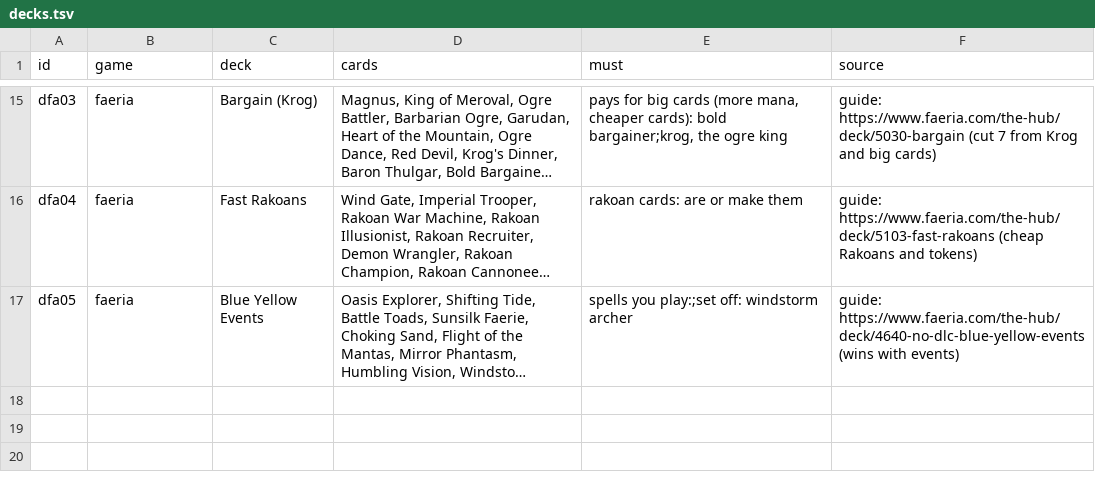
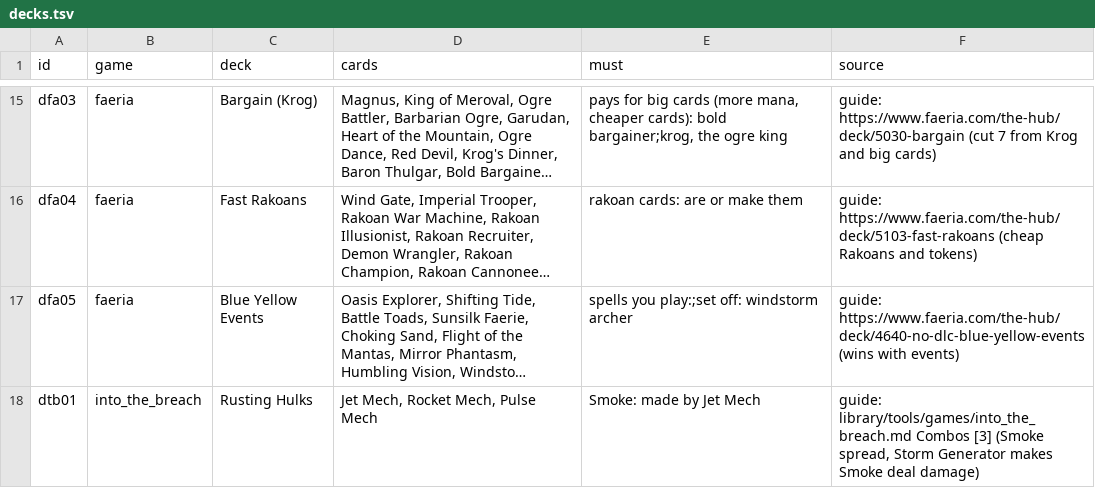
Before and after one commit to npgeorgiou/three-bases, a TSV file: library/cards_db/cases/decks.tsv, drawn as a sheet; only a part is shown, gaps mark what is left out; long unchanged cells end in …; the diff names each change by its address in the sheet, - before the commit and + after, or states it on an @@ line.

```diff
--- a/library/cards_db/cases/decks.tsv
+++ b/library/cards_db/cases/decks.tsv
+row 18: dtb01 | into_the_breach | Rusting Hulks | Jet Mech, Rocket Mech, Pulse Mech | Smoke: made by Jet Mech | guide: library/tools/games/into_the_breach.md Combos [3] (Smoke spread, Storm Generator makes Smoke deal damage)
```
Also changed, not shown: library/cards_db/cases/mechanics.tsv, library/cards_db/cases/network.tsv, 21 other files.
